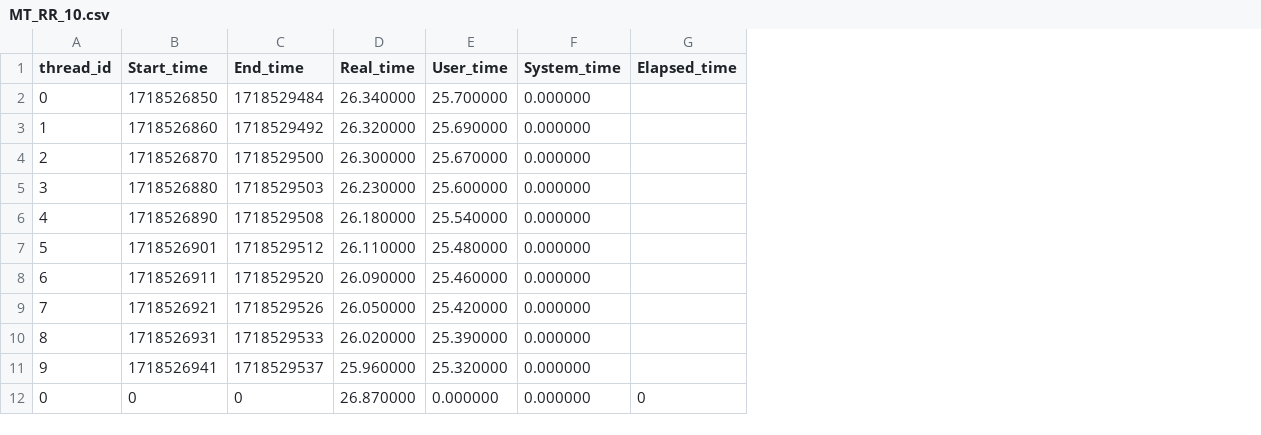
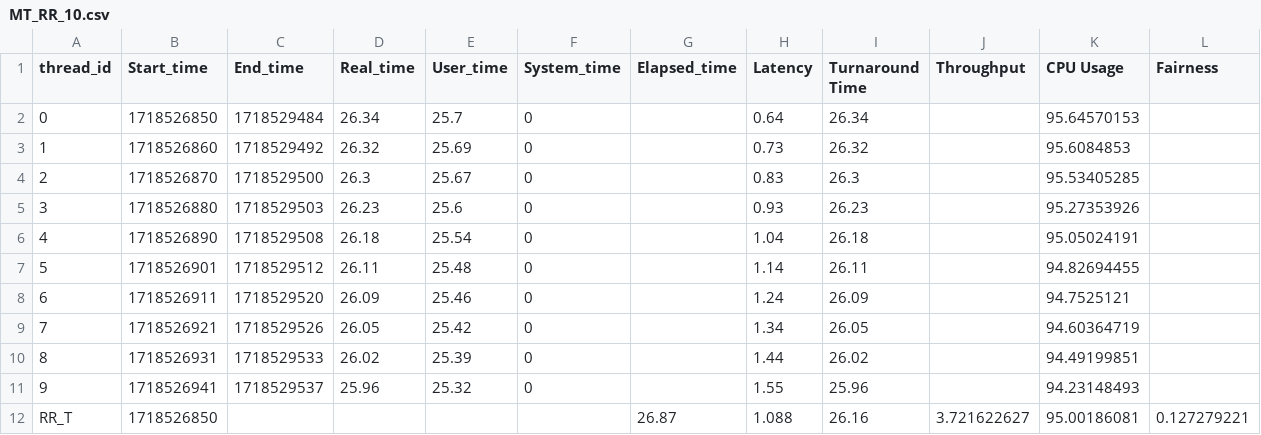
Before and after one commit to hamed-yazdi/Linux-CPU-Benchmarking, a CSV file: Result/MT_RR_10.csv, drawn as a sheet; removed rows and columns are numbered as before the commit, all else as after; the diff names each change by its address in the sheet, - before the commit and + after, or states it on an @@ line.

```diff
--- a/Result/MT_RR_10.csv
+++ b/Result/MT_RR_10.csv
+column H (Latency), rows 2-11: 0.64 | 0.73 | 0.83 | 0.93 | 1.04 | 1.14 | 1.24 | 1.34 | 1.44 | 1.55
+column I (Turnaround Time), rows 2-11: 26.34 | 26.32 | 26.3 | 26.23 | 26.18 | 26.11 | 26.09 | 26.05 | 26.02 | 25.96
+column J (Throughput), empty
+column K (CPU Usage), rows 2-11: 95.64570153 | 95.6084853 | 95.53405285 | 95.27353926 | 95.05024191 | 94.82694455 | 94.7525121 | 94.60364719 | 94.49199851 | 94.23148493
+column L (Fairness), empty
-D2 (Real_time): 26.340000
+D2 (Real_time): 26.34
-E2 (User_time): 25.700000
+E2 (User_time): 25.7
-F2:F11 (System_time): 0.000000
+F2:F11 (System_time): 0
-D3 (Real_time): 26.320000
+D3 (Real_time): 26.32
-E3 (User_time): 25.690000
+E3 (User_time): 25.69
-D4 (Real_time): 26.300000
+D4 (Real_time): 26.3
-E4 (User_time): 25.670000
+E4 (User_time): 25.67
-D5 (Real_time): 26.230000
+D5 (Real_time): 26.23
-E5 (User_time): 25.600000
+E5 (User_time): 25.6
-D6 (Real_time): 26.180000
+D6 (Real_time): 26.18
-E6 (User_time): 25.540000
+E6 (User_time): 25.54
-D7 (Real_time): 26.110000
+D7 (Real_time): 26.11
-E7 (User_time): 25.480000
+E7 (User_time): 25.48
-D8 (Real_time): 26.090000
+D8 (Real_time): 26.09
-E8 (User_time): 25.460000
+E8 (User_time): 25.46
-D9 (Real_time): 26.050000
+D9 (Real_time): 26.05
-E9 (User_time): 25.420000
+E9 (User_time): 25.42
-D10 (Real_time): 26.020000
+D10 (Real_time): 26.02
-E10 (User_time): 25.390000
+E10 (User_time): 25.39
-D11 (Real_time): 25.960000
+D11 (Real_time): 25.96
-E11 (User_time): 25.320000
+E11 (User_time): 25.32
-row 12: 0 | 0 | 0 | 26.870000 | 0.000000 | 0.000000 | 0
+row 12: RR_T | 1718526850 |  |  |  |  | 26.87 | 1.088 | 26.16 | 3.721622627 | 95.00186081 | 0.127279221
```
Also changed, not shown: Result/MT_ALL_Parallel_10.csv, Result/MT_BATCH_10.csv, 4 other files.
